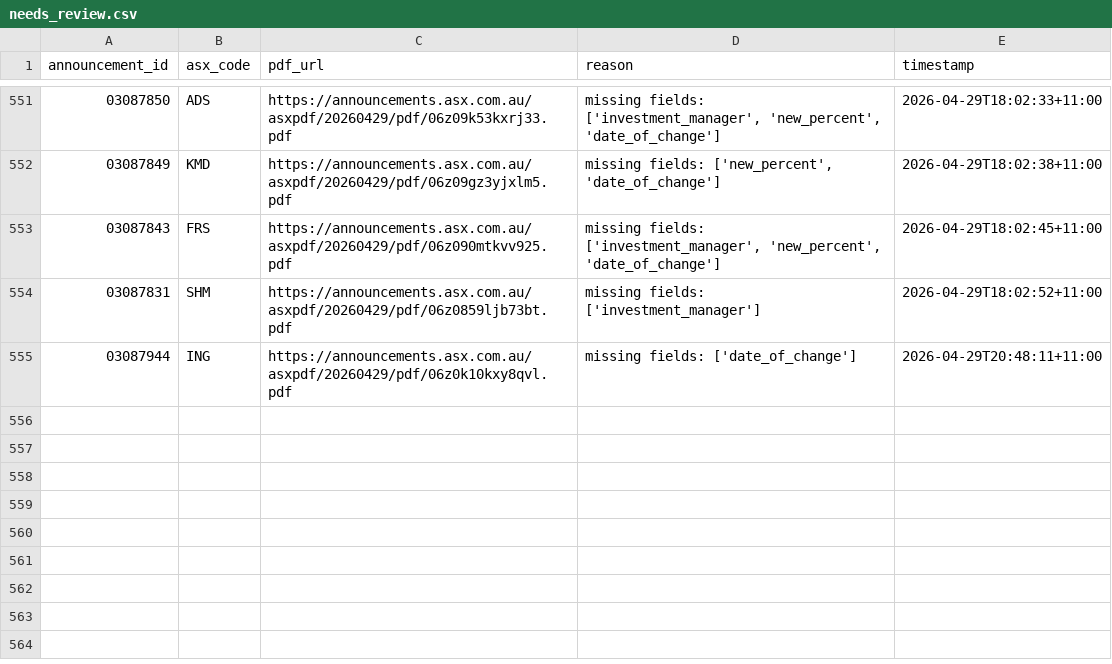
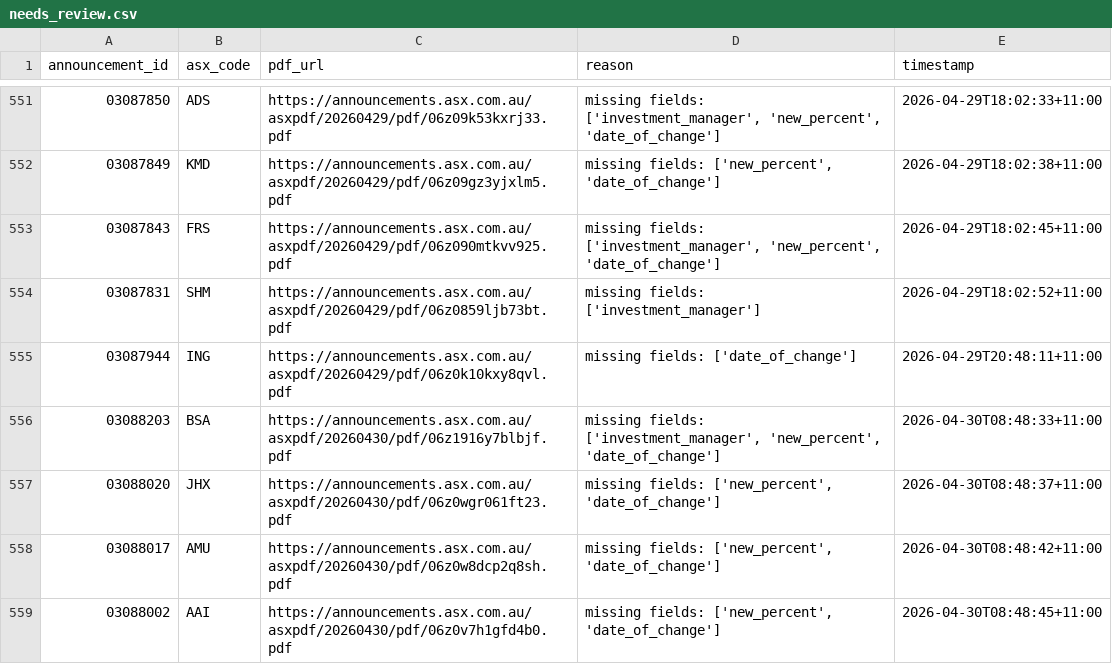
Before and after one commit to duriandaniel/substantials-vibe1, a CSV file: needs_review.csv, drawn as a sheet; only a part is shown, gaps mark what is left out; the diff names each change by its address in the sheet, - before the commit and + after, or states it on an @@ line.

```diff
--- a/needs_review.csv
+++ b/needs_review.csv
+row 556: 03088203 | BSA | https://announcements.asx.com.au/asxpdf/20260430/pdf/06z1916y7blbjf.pdf | missing fields: ['investment_manager', 'new_percent', 'date_of_change'] | 2026-04-30T08:48:33+11:00
+row 557: 03088020 | JHX | https://announcements.asx.com.au/asxpdf/20260430/pdf/06z0wgr061ft23.pdf | missing fields: ['new_percent', 'date_of_change'] | 2026-04-30T08:48:37+11:00
+row 558: 03088017 | AMU | https://announcements.asx.com.au/asxpdf/20260430/pdf/06z0w8dcp2q8sh.pdf | missing fields: ['new_percent', 'date_of_change'] | 2026-04-30T08:48:42+11:00
+row 559: 03088002 | AAI | https://announcements.asx.com.au/asxpdf/20260430/pdf/06z0v7h1gfd4b0.pdf | missing fields: ['new_percent', 'date_of_change'] | 2026-04-30T08:48:45+11:00
```
Also changed, not shown: output.csv, 1 other file.
